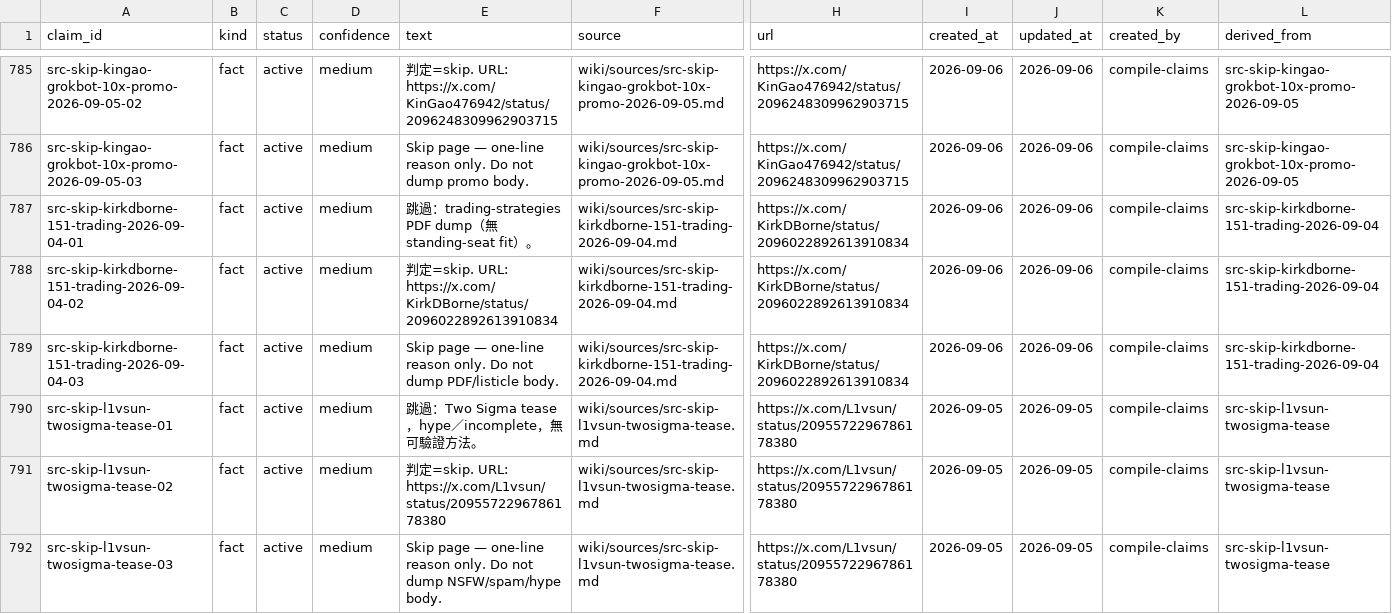
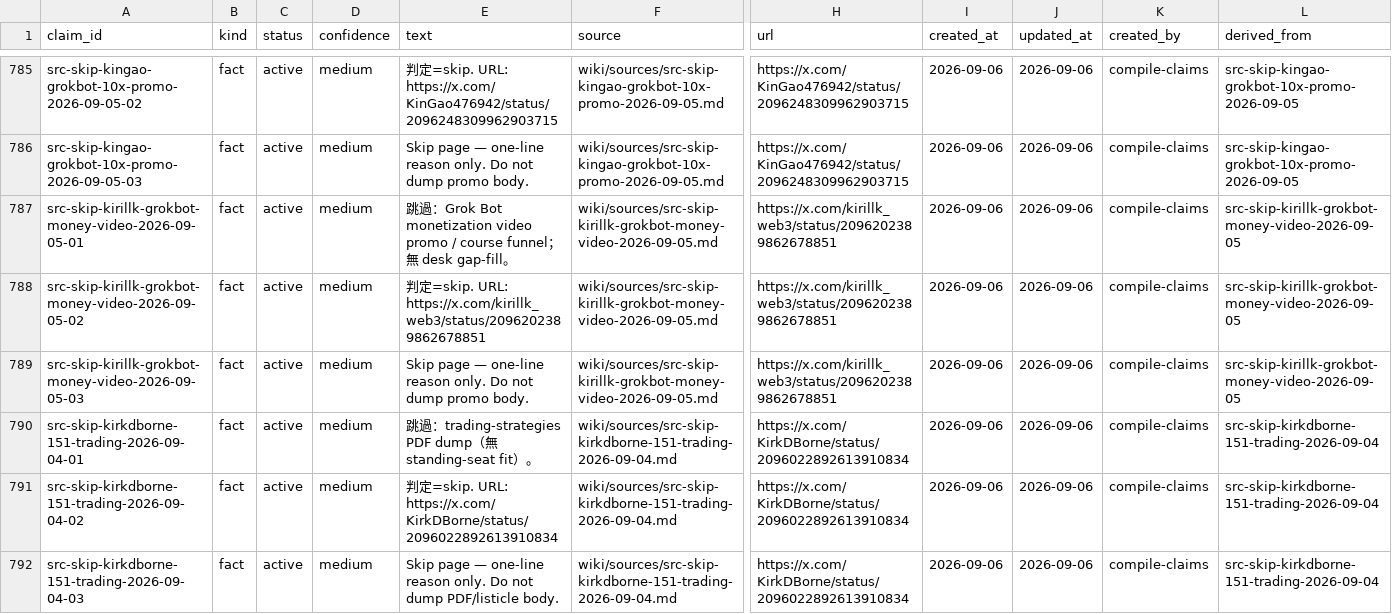
Before and after one commit to elan7192/second-brain, a CSV file: wiki/claims.csv, drawn as a sheet; only a part is shown, gaps mark what is left out; the shorter side is filled out with more unchanged rows; rows hold the shown columns only; the diff names each change by its address in the sheet, - before the commit and + after, or states it on an @@ line.

Commit message:
Skip仍記: kirillk Grok Bot money-video promo. (#103)
No desk gap-fill; course funnel.

Co-authored-by: elan7192 <elan7192@users.noreply.github.com>

```diff
--- a/wiki/claims.csv
+++ b/wiki/claims.csv
+row 787: src-skip-kirillk-grokbot-money-video-2026-09-05-01 | fact | active | medium | 跳過：Grok Bot monetization video promo / course funnel；無 desk gap-fill。 | wiki/sources/src-skip-kirillk-grokbot-money-video-2026-09-05.md | https://x.com/kirillk_web3/status/2096202389862678851 | 2026-09-06 | 2026-09-06 | compile-claims | src-skip-kirillk-grokbot-money-video-2026-09-05
+row 788: src-skip-kirillk-grokbot-money-video-2026-09-05-02 | fact | active | medium | 判定=skip. URL: https://x.com/kirillk_web3/status/2096202389862678851 | wiki/sources/src-skip-kirillk-grokbot-money-video-2026-09-05.md | https://x.com/kirillk_web3/status/2096202389862678851 | 2026-09-06 | 2026-09-06 | compile-claims | src-skip-kirillk-grokbot-money-video-2026-09-05
+row 789: src-skip-kirillk-grokbot-money-video-2026-09-05-03 | fact | active | medium | Skip page — one-line reason only. Do not dump promo body. | wiki/sources/src-skip-kirillk-grokbot-money-video-2026-09-05.md | https://x.com/kirillk_web3/status/2096202389862678851 | 2026-09-06 | 2026-09-06 | compile-claims | src-skip-kirillk-grokbot-money-video-2026-09-05
```
Also changed, not shown: output/ontology-objects.csv, 5 other files.
